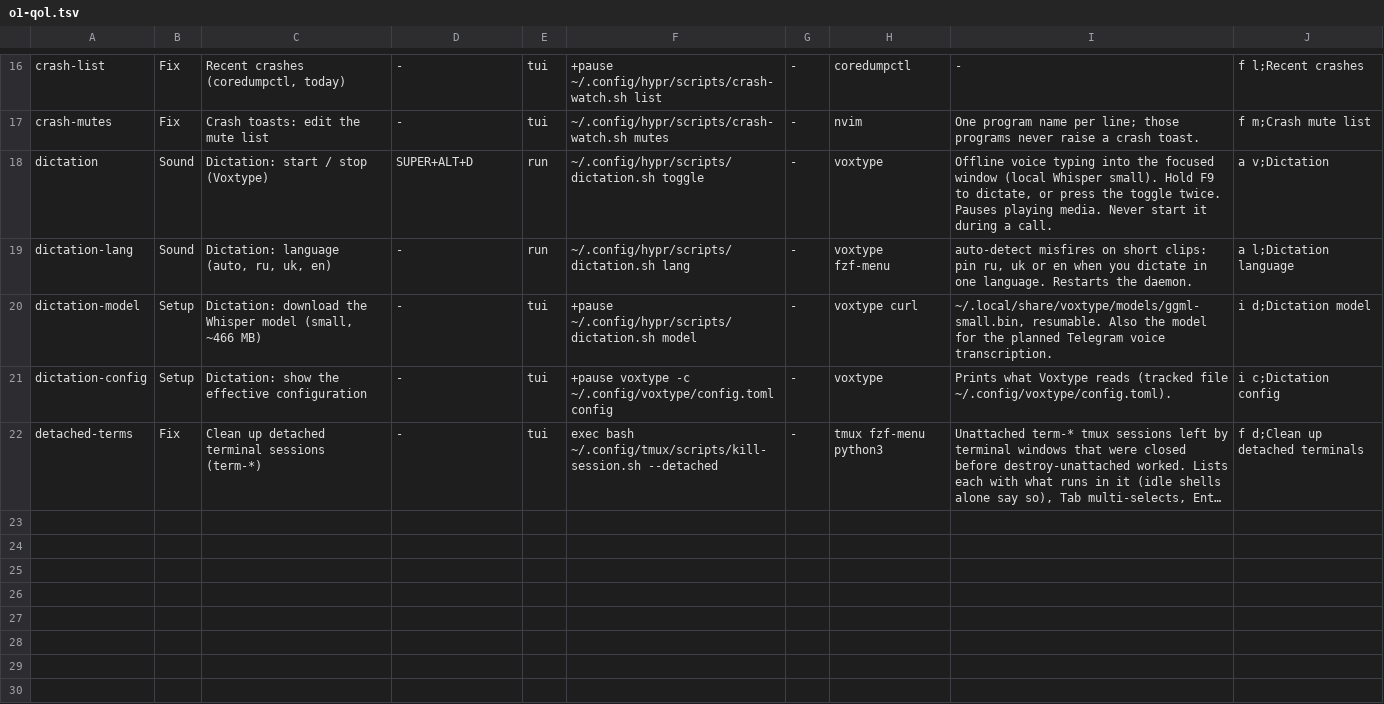
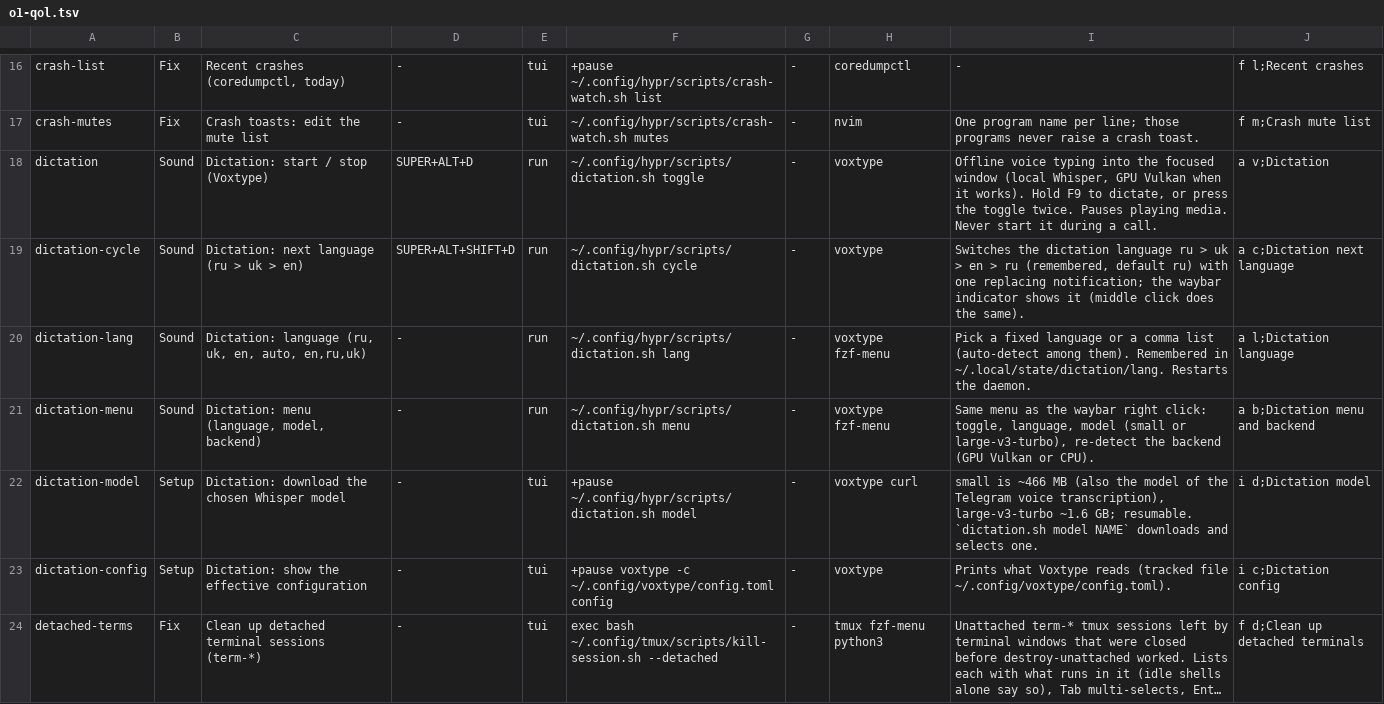
Before and after one commit to brizzinck/dotfiles, a TSV file: .config/hub/actions.d/o1-qol.tsv, drawn as a sheet; only a part is shown, gaps mark what is left out; long unchanged cells end in ….

```diff
--- a/.config/hub/actions.d/o1-qol.tsv
+++ b/.config/hub/actions.d/o1-qol.tsv
@@ -17,5 +17,7 @@ crash-list	Fix	Recent crashes (coredumpctl, today)	-	tui	+pause ~/.config/hypr/s
 crash-mutes	Fix	Crash toasts: edit the mute list	-	tui	~/.config/hypr/scripts/crash-watch.sh mutes	-	nvim	One program name per line; those programs never raise a crash toast.	f m;Crash mute list
-dictation	Sound	Dictation: start / stop (Voxtype)	SUPER+ALT+D	run	~/.config/hypr/scripts/dictation.sh toggle	-	voxtype	Offline voice typing into the focused window (local Whisper small). Hold F9 to dictate, or press the toggle twice. Pauses playing media. Never start it during a call.	a v;Dictation
-dictation-lang	Sound	Dictation: language (auto, ru, uk, en)	-	run	~/.config/hypr/scripts/dictation.sh lang	-	voxtype fzf-menu	auto-detect misfires on short clips: pin ru, uk or en when you dictate in one language. Restarts the daemon.	a l;Dictation language
-dictation-model	Setup	Dictation: download the Whisper model (small, ~466 MB)	-	tui	+pause ~/.config/hypr/scripts/dictation.sh model	-	voxtype curl	~/.local/share/voxtype/models/ggml-small.bin, resumable. Also the model for the planned Telegram voice transcription.	i d;Dictation model
+dictation	Sound	Dictation: start / stop (Voxtype)	SUPER+ALT+D	run	~/.config/hypr/scripts/dictation.sh toggle	-	voxtype	Offline voice typing into the focused window (local Whisper, GPU Vulkan when it works). Hold F9 to dictate, or press the toggle twice. Pauses playing media. Never start it during a call.	a v;Dictation
+dictation-cycle	Sound	Dictation: next language (ru > uk > en)	SUPER+ALT+SHIFT+D	run	~/.config/hypr/scripts/dictation.sh cycle	-	voxtype	Switches the dictation language ru > uk > en > ru (remembered, default ru) with one replacing notification; the waybar indicator shows it (middle click does the same).	a c;Dictation next language
+dictation-lang	Sound	Dictation: language (ru, uk, en, auto, en,ru,uk)	-	run	~/.config/hypr/scripts/dictation.sh lang	-	voxtype fzf-menu	Pick a fixed language or a comma list (auto-detect among them). Remembered in ~/.local/state/dictation/lang. Restarts the daemon.	a l;Dictation language
+dictation-menu	Sound	Dictation: menu (language, model, backend)	-	run	~/.config/hypr/scripts/dictation.sh menu	-	voxtype fzf-menu	Same menu as the waybar right click: toggle, language, model (small or large-v3-turbo), re-detect the backend (GPU Vulkan or CPU).	a b;Dictation menu and backend
+dictation-model	Setup	Dictation: download the chosen Whisper model	-	tui	+pause ~/.config/hypr/scripts/dictation.sh model	-	voxtype curl	small is ~466 MB (also the model of the Telegram voice transcription), large-v3-turbo ~1.6 GB; resumable. `dictation.sh model NAME` downloads and selects one.	i d;Dictation model
 dictation-config	Setup	Dictation: show the effective configuration	-	tui	+pause voxtype -c ~/.config/voxtype/config.toml config	-	voxtype	Prints what Voxtype reads (tracked file ~/.config/voxtype/config.toml).	i c;Dictation config
```
Also changed, not shown: 8 other files.
